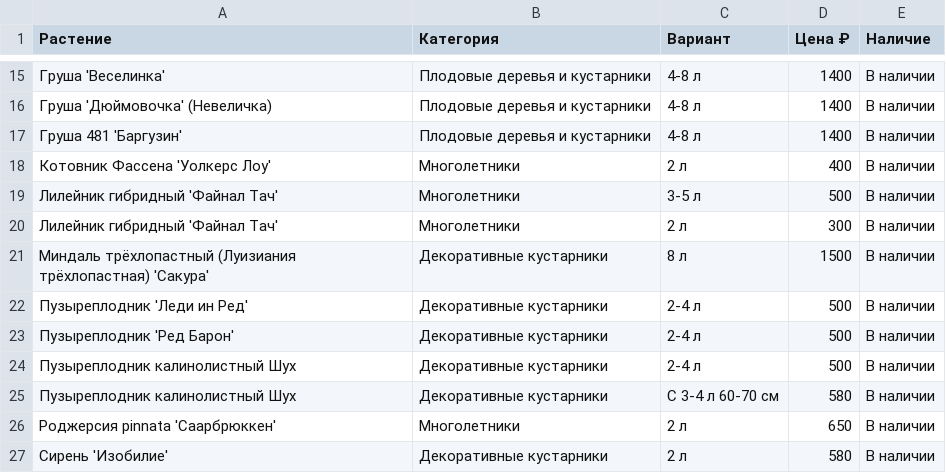
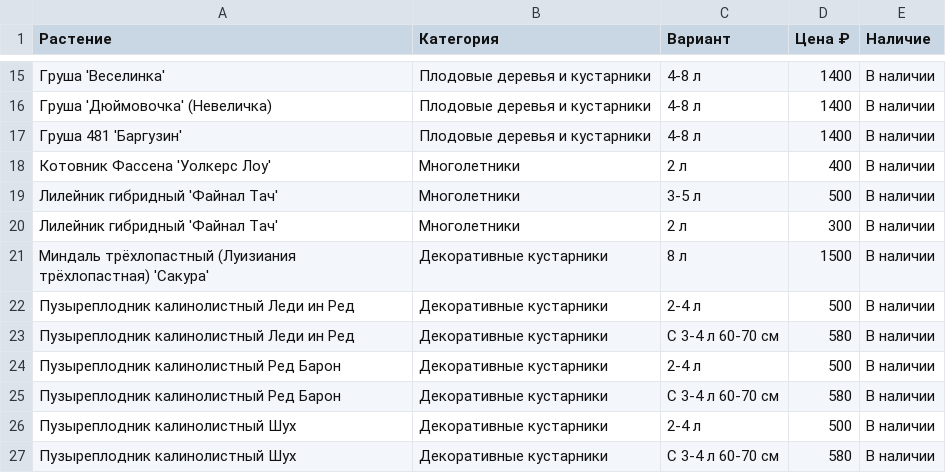
Before and after one commit to i-romanoff/chudni-sad, a CSV file: data/price.csv, drawn as a sheet; only a part is shown, gaps mark what is left out; the shorter side is filled out with more unchanged rows.

```diff
--- a/data/price.csv
+++ b/data/price.csv
@@ -21,4 +21,6 @@
 Миндаль трёхлопастный (Луизиания трёхлопастная) 'Сакура';Декоративные кустарники;8 л;1500;В наличии
-Пузыреплодник 'Леди ин Ред';Декоративные кустарники;2-4 л;500;В наличии
-Пузыреплодник 'Ред Барон';Декоративные кустарники;2-4 л;500;В наличии
+Пузыреплодник калинолистный Леди ин Ред;Декоративные кустарники;2-4 л;500;В наличии
+Пузыреплодник калинолистный Леди ин Ред;Декоративные кустарники;С 3-4 л 60-70 см;580;В наличии
+Пузыреплодник калинолистный Ред Барон;Декоративные кустарники;2-4 л;500;В наличии
+Пузыреплодник калинолистный Ред Барон;Декоративные кустарники;С 3-4 л 60-70 см;580;В наличии
 Пузыреплодник калинолистный Шух;Декоративные кустарники;2-4 л;500;В наличии
```
Also changed, not shown: 8 other files.
